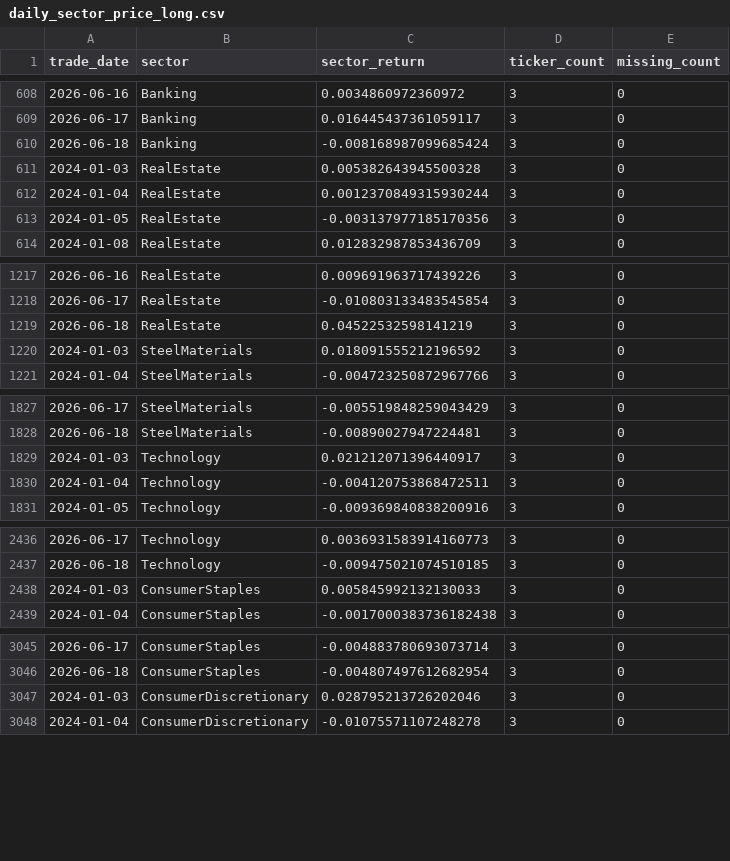
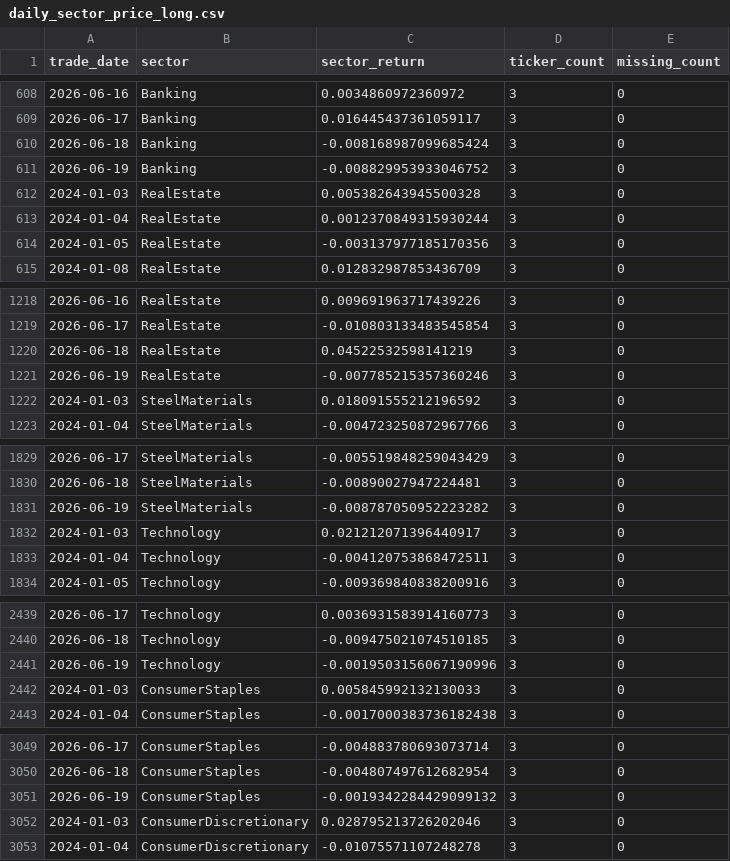
Before and after one commit to doanminhhieu14052005-sketch/News-driven-stock, a CSV file: VNStock/data/processed/daily_sector_price_long.csv, drawn as a sheet; only a part is shown, gaps mark what is left out; the diff covers the shown part only; the diff names each change by its address in the sheet, - before the commit and + after, or states it on an @@ line.

```diff
--- a/VNStock/data/processed/daily_sector_price_long.csv
+++ b/VNStock/data/processed/daily_sector_price_long.csv
+row 611: 2026-06-19 | Banking | -0.008829953933046752 | 3 | 0
+row 1221: 2026-06-19 | RealEstate | -0.007785215357360246 | 3 | 0
+row 1831: 2026-06-19 | SteelMaterials | -0.008787050952223282 | 3 | 0
+row 2441: 2026-06-19 | Technology | -0.0019503156067190996 | 3 | 0
+row 3051: 2026-06-19 | ConsumerStaples | -0.0019342284429099132 | 3 | 0
```
Also changed, not shown: 5 added rows elsewhere in this file, VNStock/data/processed/daily_sector_price_wide.csv, 2 other files.
